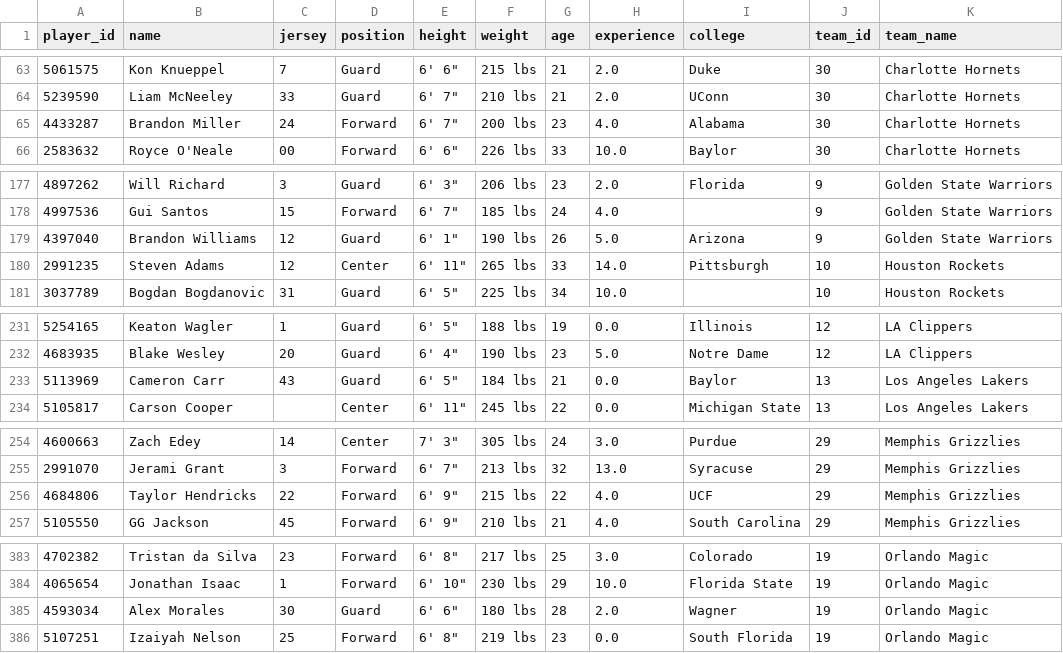
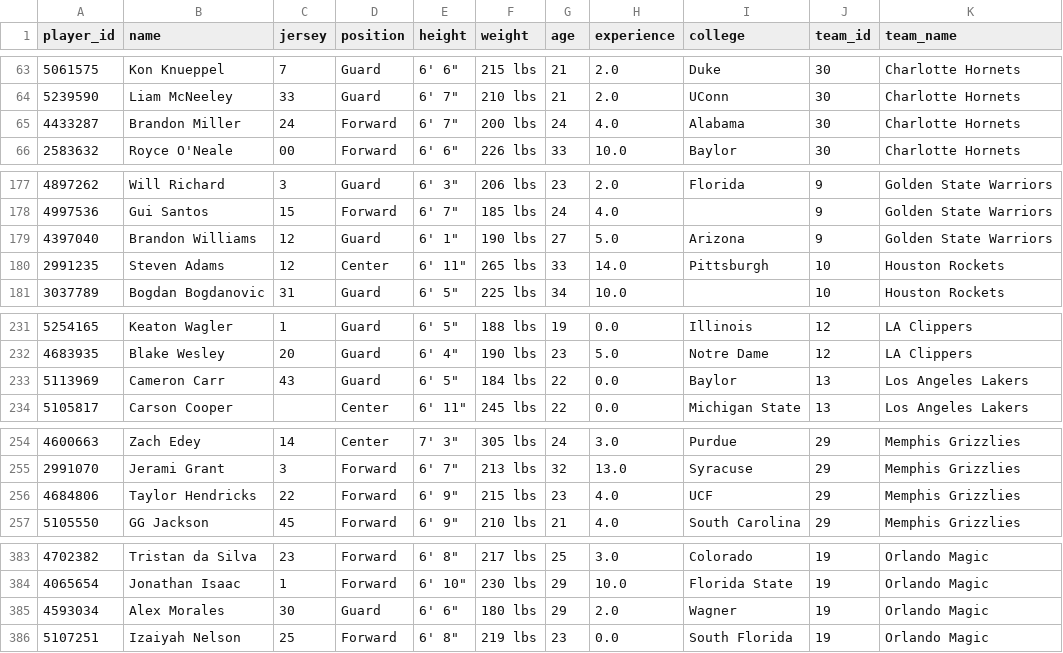
Before and after one commit to Thakky001/NBA, a CSV file: data/raw/espn_rosters.csv, drawn as a sheet; only a part is shown, gaps mark what is left out.

```diff
--- a/data/raw/espn_rosters.csv
+++ b/data/raw/espn_rosters.csv
@@ -64,3 +64,3 @@ player_id,name,jersey,position,height,weight,age,experience,college,team_id,team
 5239590,Liam McNeeley,33,Guard,"6' 7""",210 lbs,21,2.0,UConn,30,Charlotte Hornets
-4433287,Brandon Miller,24,Forward,"6' 7""",200 lbs,23,4.0,Alabama,30,Charlotte Hornets
+4433287,Brandon Miller,24,Forward,"6' 7""",200 lbs,24,4.0,Alabama,30,Charlotte Hornets
 2583632,Royce O'Neale,00,Forward,"6' 6""",226 lbs,33,10.0,Baylor,30,Charlotte Hornets
@@ -178,3 +178,3 @@ player_id,name,jersey,position,height,weight,age,experience,college,team_id,team
 4997536,Gui Santos,15,Forward,"6' 7""",185 lbs,24,4.0,,9,Golden State Warriors
-4397040,Brandon Williams,12,Guard,"6' 1""",190 lbs,26,5.0,Arizona,9,Golden State Warriors
+4397040,Brandon Williams,12,Guard,"6' 1""",190 lbs,27,5.0,Arizona,9,Golden State Warriors
 2991235,Steven Adams,12,Center,"6' 11""",265 lbs,33,14.0,Pittsburgh,10,Houston Rockets
@@ -232,3 +232,3 @@ player_id,name,jersey,position,height,weight,age,experience,college,team_id,team
 4683935,Blake Wesley,20,Guard,"6' 4""",190 lbs,23,5.0,Notre Dame,12,LA Clippers
-5113969,Cameron Carr,43,Guard,"6' 5""",184 lbs,21,0.0,Baylor,13,Los Angeles Lakers
+5113969,Cameron Carr,43,Guard,"6' 5""",184 lbs,22,0.0,Baylor,13,Los Angeles Lakers
 5105817,Carson Cooper,,Center,"6' 11""",245 lbs,22,0.0,Michigan State,13,Los Angeles Lakers
@@ -255,3 +255,3 @@ player_id,name,jersey,position,height,weight,age,experience,college,team_id,team
 2991070,Jerami Grant,3,Forward,"6' 7""",213 lbs,32,13.0,Syracuse,29,Memphis Grizzlies
-4684806,Taylor Hendricks,22,Forward,"6' 9""",215 lbs,22,4.0,UCF,29,Memphis Grizzlies
+4684806,Taylor Hendricks,22,Forward,"6' 9""",215 lbs,23,4.0,UCF,29,Memphis Grizzlies
 5105550,GG Jackson,45,Forward,"6' 9""",210 lbs,21,4.0,South Carolina,29,Memphis Grizzlies
@@ -384,3 +384,3 @@ player_id,name,jersey,position,height,weight,age,experience,college,team_id,team
 4065654,Jonathan Isaac,1,Forward,"6' 10""",230 lbs,29,10.0,Florida State,19,Orlando Magic
-4593034,Alex Morales,30,Guard,"6' 6""",180 lbs,28,2.0,Wagner,19,Orlando Magic
+4593034,Alex Morales,30,Guard,"6' 6""",180 lbs,29,2.0,Wagner,19,Orlando Magic
 5107251,Izaiyah Nelson,25,Forward,"6' 8""",219 lbs,23,0.0,South Florida,19,Orlando Magic
```
Also changed, not shown: data/raw/espn_recent_games.csv, data/raw/espn_standings.csv.
